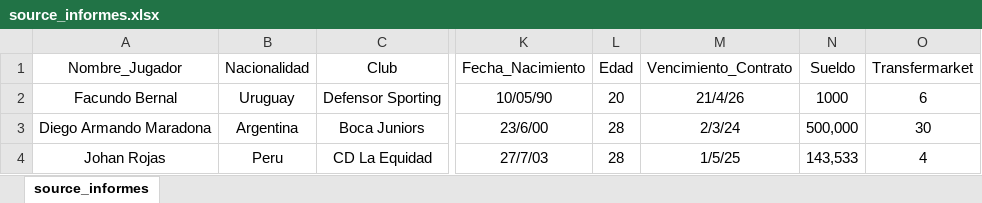
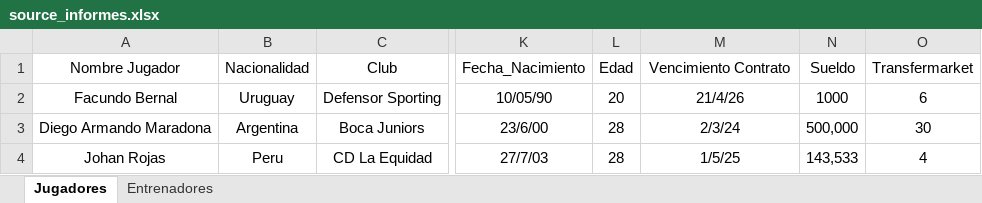
Before and after one commit to ipastore/scouting, an Excel workbook: data/source_informes.xlsx, sheet Jugadores, drawn as a sheet; only a part is shown, gaps mark what is left out; values as stored, in another font and other column widths than the file's, no borders; the diff names each change by its address in the sheet, - before the commit and + after, or states it on an @@ line.

```diff
--- a/data/source_informes.xlsx (sheet Jugadores)
+++ b/data/source_informes.xlsx (sheet Jugadores)
-sheet tab: source_informes
+sheet tab: Jugadores
+sheet tab: Entrenadores
-A1: Nombre_Jugador
+A1: Nombre Jugador
-M1: Vencimiento_Contrato
+M1: Vencimiento Contrato
```
Also changed, not shown: 6 other files.
